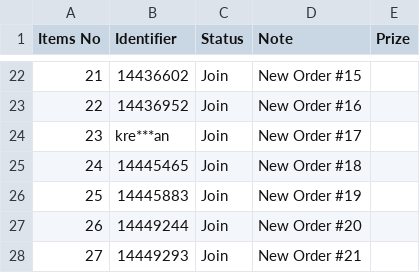
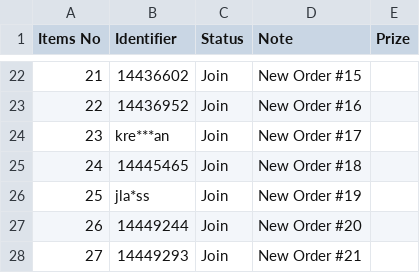
Before and after one commit to lehuuhai014/datetime, a CSV file: listUsers.csv, drawn as a sheet; only a part is shown, gaps mark what is left out.

Commit message:
Update listUsers.csv

```diff
--- a/listUsers.csv
+++ b/listUsers.csv
@@ -25,3 +25,3 @@ Items No,Identifier,Status,Note,Prize
 24,14445465,Join,New Order #18,
-25,14445883,Join,New Order #19,
+25,jla*ss,Join,New Order #19,
 26,14449244,Join,New Order #20,
```
